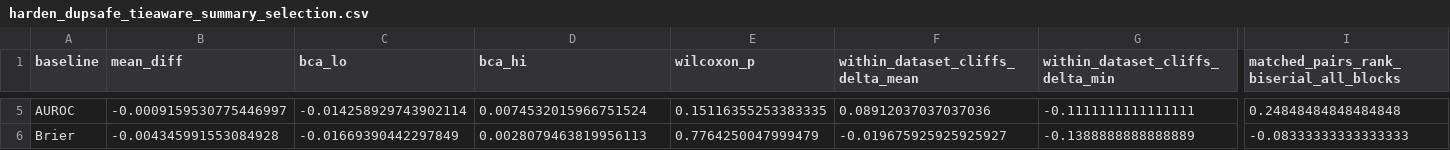
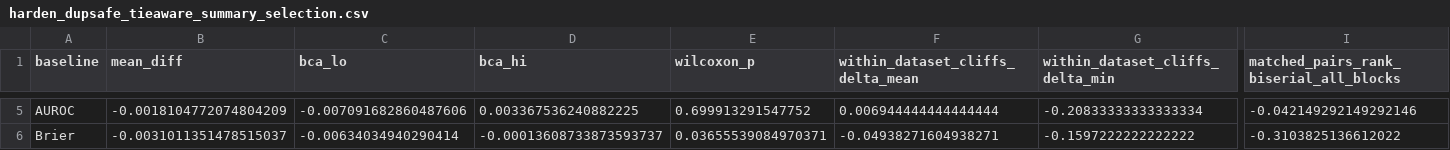
Before and after one commit to canay/softmcc_theory, a CSV file: results/harden_dupsafe_tieaware_summary_selection.csv, drawn as a sheet; only a part is shown, gaps mark what is left out; the diff covers the shown part only; the diff names each change by its address in the sheet, - before the commit and + after, or states it on an @@ line.

```diff
--- a/results/harden_dupsafe_tieaware_summary_selection.csv
+++ b/results/harden_dupsafe_tieaware_summary_selection.csv
-B5 (mean_diff): -0.0009159530775446997
+B5 (mean_diff): -0.0018104772074804209
-C5 (bca_lo): -0.014258929743902114
+C5 (bca_lo): -0.007091682860487606
-D5 (bca_hi): 0.0074532015966751524
+D5 (bca_hi): 0.003367536240882225
-E5 (wilcoxon_p): 0.15116355253383335
+E5 (wilcoxon_p): 0.699913291547752
-F5 (within_dataset_cliffs_delta_mean): 0.08912037037037036
+F5 (within_dataset_cliffs_delta_mean): 0.006944444444444444
-G5 (within_dataset_cliffs_delta_min): -0.1111111111111111
+G5 (within_dataset_cliffs_delta_min): -0.20833333333333334
-I5: 0.24848484848484848
+I5: -0.042149292149292146
-B6 (mean_diff): -0.004345991553084928
+B6 (mean_diff): -0.0031011351478515037
-C6 (bca_lo): -0.01669390442297849
+C6 (bca_lo): -0.00634034940290414
-D6 (bca_hi): 0.0028079463819956113
+D6 (bca_hi): -0.00013608733873593737
-E6 (wilcoxon_p): 0.7764250047999479
+E6 (wilcoxon_p): 0.03655539084970371
-F6 (within_dataset_cliffs_delta_mean): -0.019675925925925927
+F6 (within_dataset_cliffs_delta_mean): -0.04938271604938271
-G6 (within_dataset_cliffs_delta_min): -0.1388888888888889
+G6 (within_dataset_cliffs_delta_min): -0.1597222222222222
-I6: -0.08333333333333333
+I6: -0.3103825136612022
```
Also changed, not shown: 49 edited cells elsewhere in this file, PACKAGE_MANIFEST.csv, results/harden_dupsafe_tieaware_dataset_manifest.csv, 43 other files.
